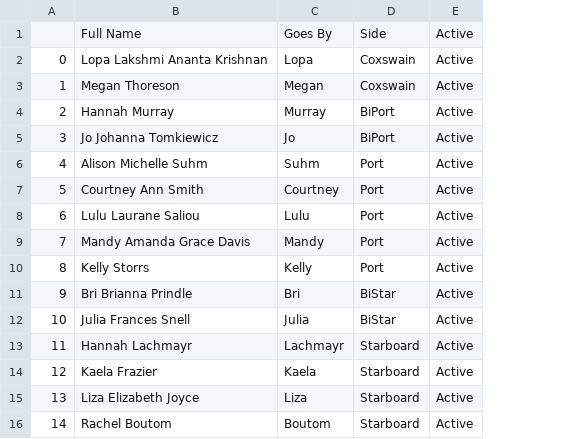
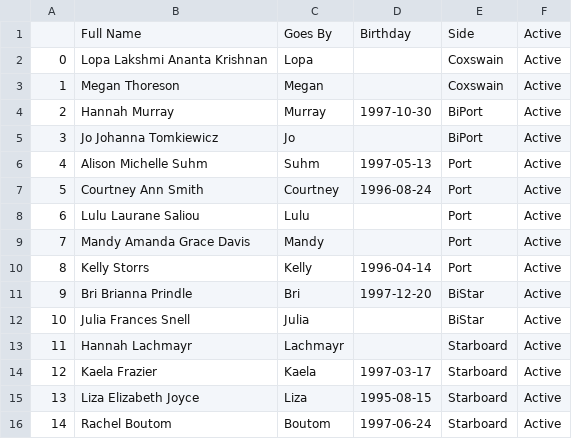
Before and after one commit to coachroddtalebi/coachroddtalebi.github.io, a CSV file: public_data/roster.csv, drawn as a sheet; the diff names each change by its address in the sheet, - before the commit and + after, or states it on an @@ line.

Commit message:
updating erg data from shell script

```diff
--- a/public_data/roster.csv
+++ b/public_data/roster.csv
+column D, rows 1-16: Birthday |  |  | 1997-10-30 |  | 1997-05-13 | 1996-08-24 |  |  | 1996-04-14 | 1997-12-20 |  |  | 1997-03-17 | 1995-08-15 | 1997-06-24
```
